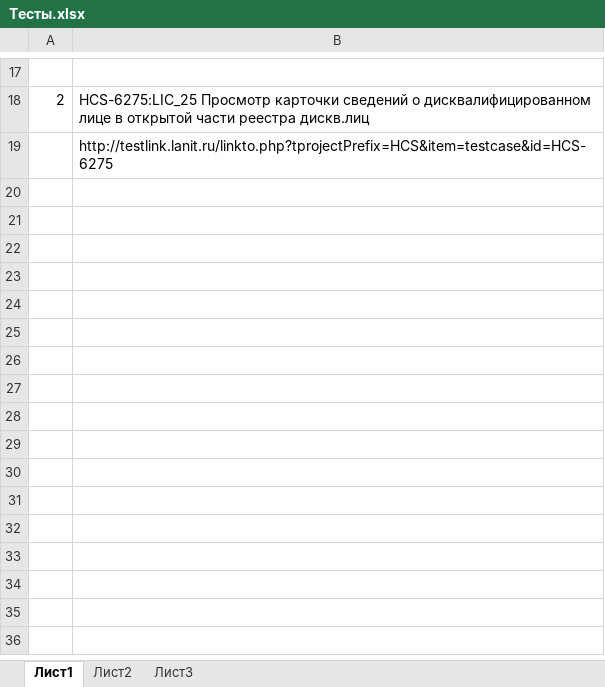
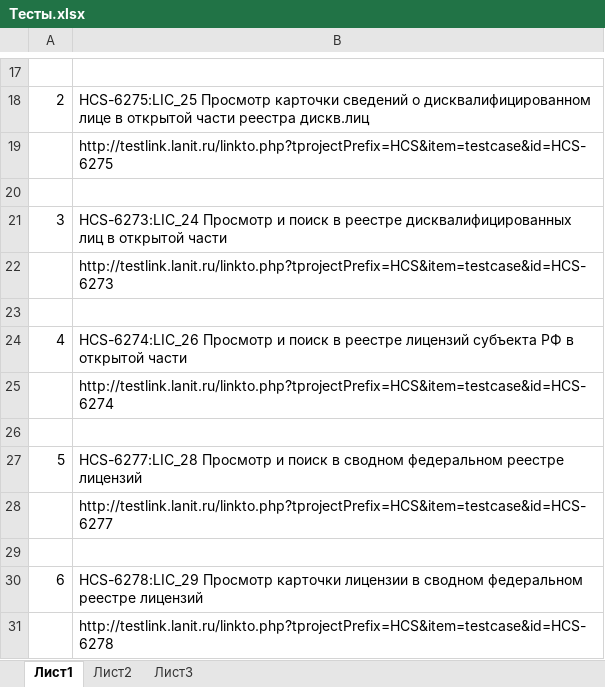
Before and after one commit to arkuz/GIS, an Excel workbook: Тесты.xlsx, sheet Лист1, drawn as a sheet; only a part is shown, gaps mark what is left out; values as stored, in another font and other column widths than the file's, no borders; the diff names each change by its address in the sheet, - before the commit and + after, or states it on an @@ line.

```diff
--- a/Тесты.xlsx (sheet Лист1)
+++ b/Тесты.xlsx (sheet Лист1)
+row 20: (empty)
+row 21: 3 | HCS-6273:LIC_24 Просмотр и поиск в реестре дисквалифицированных лиц в открытой части
+row 22:  | http://testlink.lanit.ru/linkto.php?tprojectPrefix=HCS&item=testcase&id=HCS-6273
+row 23: (empty)
+row 24: 4 | HCS-6274:LIC_26 Просмотр и поиск в реестре лицензий субъекта РФ в открытой части
+row 25:  | http://testlink.lanit.ru/linkto.php?tprojectPrefix=HCS&item=testcase&id=HCS-6274
+row 26: (empty)
+row 27: 5 | HCS-6277:LIC_28 Просмотр и поиск в сводном федеральном реестре лицензий
+row 28:  | http://testlink.lanit.ru/linkto.php?tprojectPrefix=HCS&item=testcase&id=HCS-6277
+row 29: (empty)
+row 30: 6 | HCS-6278:LIC_29 Просмотр карточки лицензии в сводном федеральном реестре лицензий
+row 31:  | http://testlink.lanit.ru/linkto.php?tprojectPrefix=HCS&item=testcase&id=HCS-6278
```
Also changed, not shown: 1 other file.
